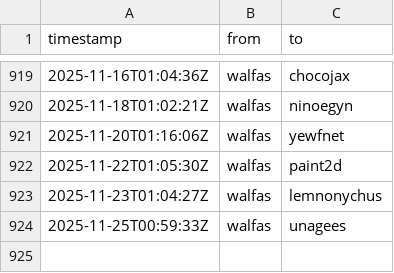
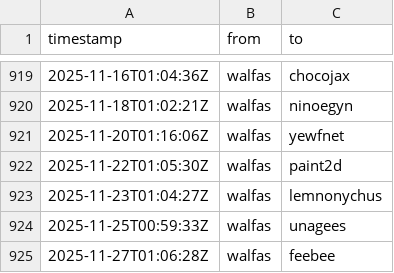
Before and after one commit to walfie/twitch-raid-log, a CSV file: public/raids-outgoing.csv, drawn as a sheet; only a part is shown, gaps mark what is left out.

```diff
--- a/public/raids-outgoing.csv
+++ b/public/raids-outgoing.csv
@@ -924 +924,2 @@ timestamp,from,to
 2025-11-25T00:59:33Z,walfas,unagees
+2025-11-27T01:06:28Z,walfas,feebee
```
